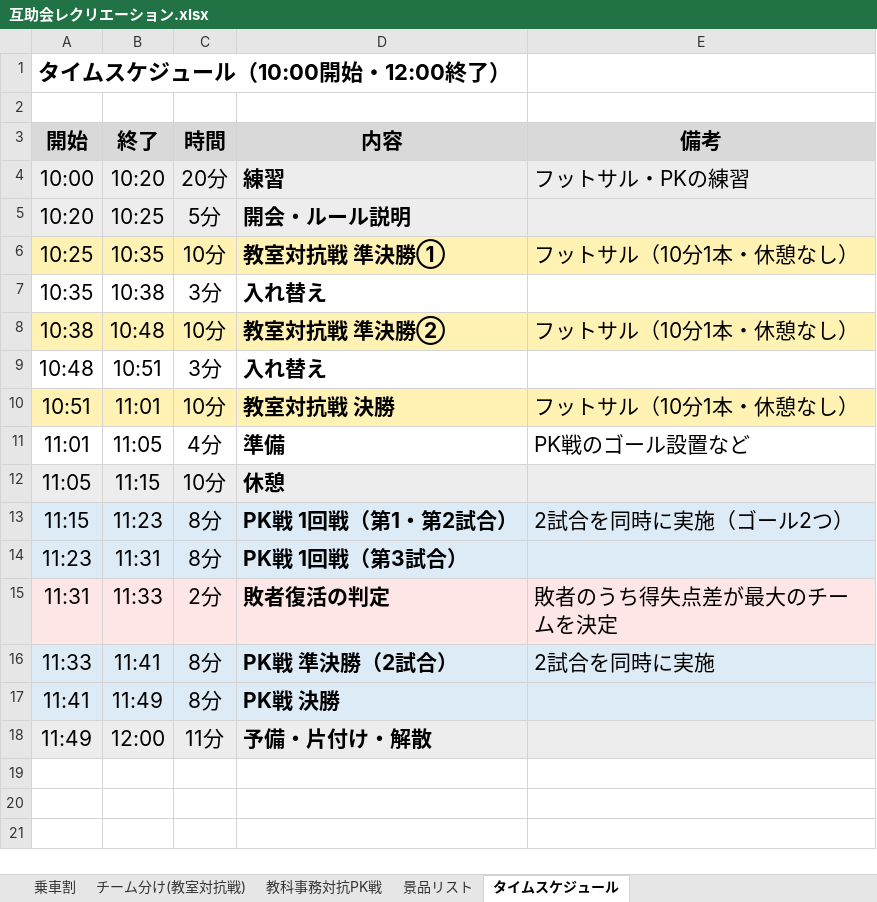
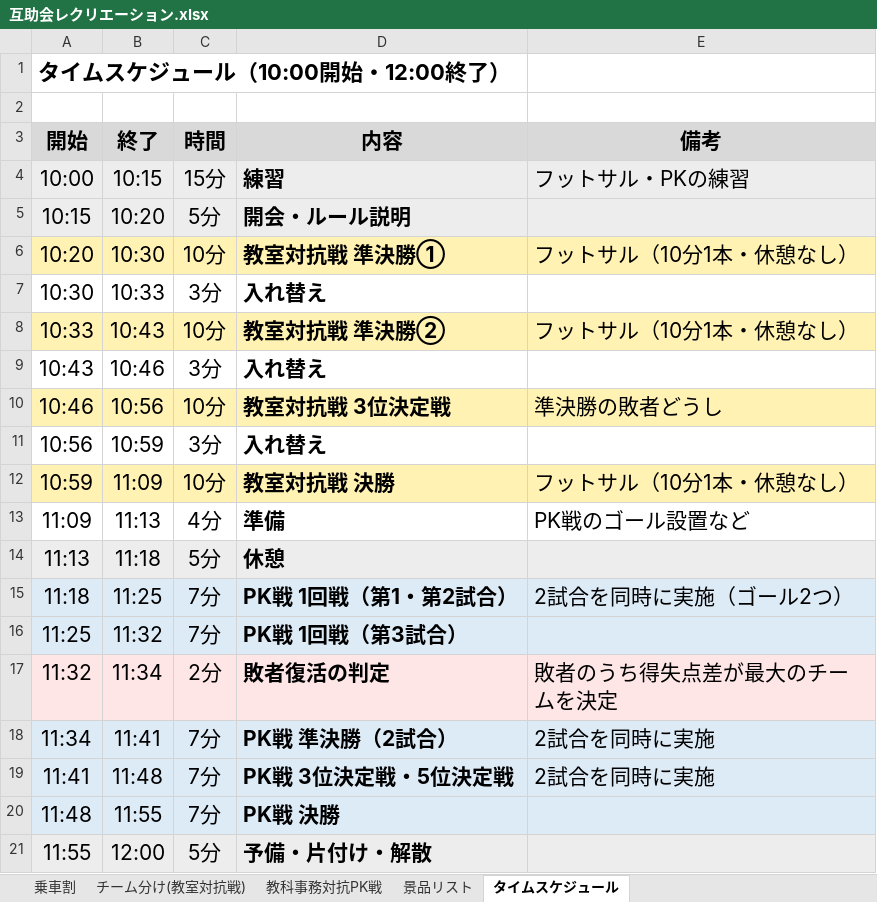
Before and after one commit to bgp2223/hiraganagame, an Excel workbook: 互助会レクリエーション.xlsx, sheet タイムスケジュール, drawn as a sheet; values as stored, in another font and other column widths than the file's, no borders; removed rows and columns are numbered as before the commit, all else as after; the diff names each change by its address in the sheet, - before the commit and + after, or states it on an @@ line.

```diff
--- a/互助会レクリエーション.xlsx (sheet タイムスケジュール)
+++ b/互助会レクリエーション.xlsx (sheet タイムスケジュール)
-B4 (終了): 10:20
+B4 (終了): 10:15
-C4 (時間): 20分
+C4 (時間): 15分
-A5 (開始): 10:20
+A5 (開始): 10:15
-B5 (終了): 10:25
+B5 (終了): 10:20
-A6 (開始): 10:25
+A6 (開始): 10:20
-B6 (終了): 10:35
+B6 (終了): 10:30
-A7 (開始): 10:35
+A7 (開始): 10:30
-B7 (終了): 10:38
+B7 (終了): 10:33
-A8 (開始): 10:38
+A8 (開始): 10:33
-B8 (終了): 10:48
+B8 (終了): 10:43
-A9 (開始): 10:48
+A9 (開始): 10:43
-B9 (終了): 10:51
+B9 (終了): 10:46
+row 10: 10:46 | 10:56 | 10分 | 教室対抗戦 3位決定戦 | 準決勝の敗者どうし
+row 11: 10:56 | 10:59 | 3分 | 入れ替え
-A12 (開始): 10:51
+A12 (開始): 10:59
-B12 (終了): 11:01
+B12 (終了): 11:09
-A13 (開始): 11:01
+A13 (開始): 11:09
-B13 (終了): 11:05
+B13 (終了): 11:13
-row 12: 11:05 | 11:15 | 10分 | 休憩
+row 14: 11:13 | 11:18 | 5分 | 休憩
-A15 (開始): 11:15
+A15 (開始): 11:18
-B15 (終了): 11:23
+B15 (終了): 11:25
-C15:C16 (時間): 8分
+C15:C16 (時間): 7分
-A16 (開始): 11:23
+A16 (開始): 11:25
-B16 (終了): 11:31
+B16 (終了): 11:32
-A17 (開始): 11:31
+A17 (開始): 11:32
-B17 (終了): 11:33
+B17 (終了): 11:34
-A18 (開始): 11:33
+A18 (開始): 11:34
-C18:C19 (時間): 8分
+C18:C19 (時間): 7分
-B19 (終了): 11:49
+B19 (終了): 11:48
-D19 (内容): PK戦 決勝
+D19 (内容): PK戦 3位決定戦・5位決定戦
-E19 (備考): (empty)
+E19 (備考): 2試合を同時に実施
+row 20: 11:48 | 11:55 | 7分 | PK戦 決勝
-A21 (開始): 11:49
+A21 (開始): 11:55
-C21 (時間): 11分
+C21 (時間): 5分
```
Also changed, not shown: 6 other files.
